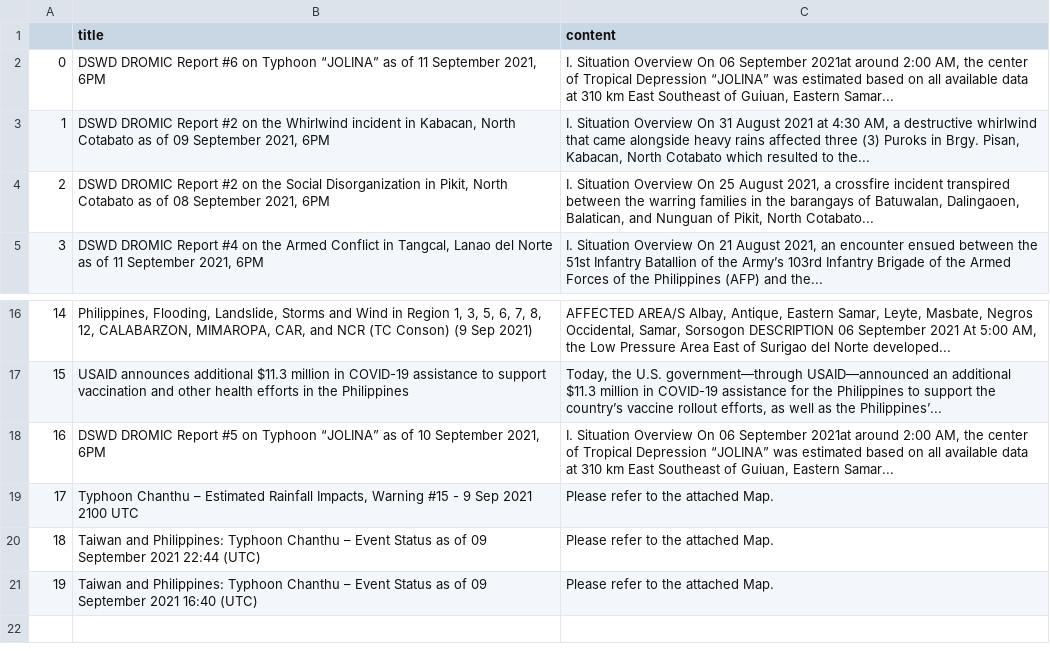
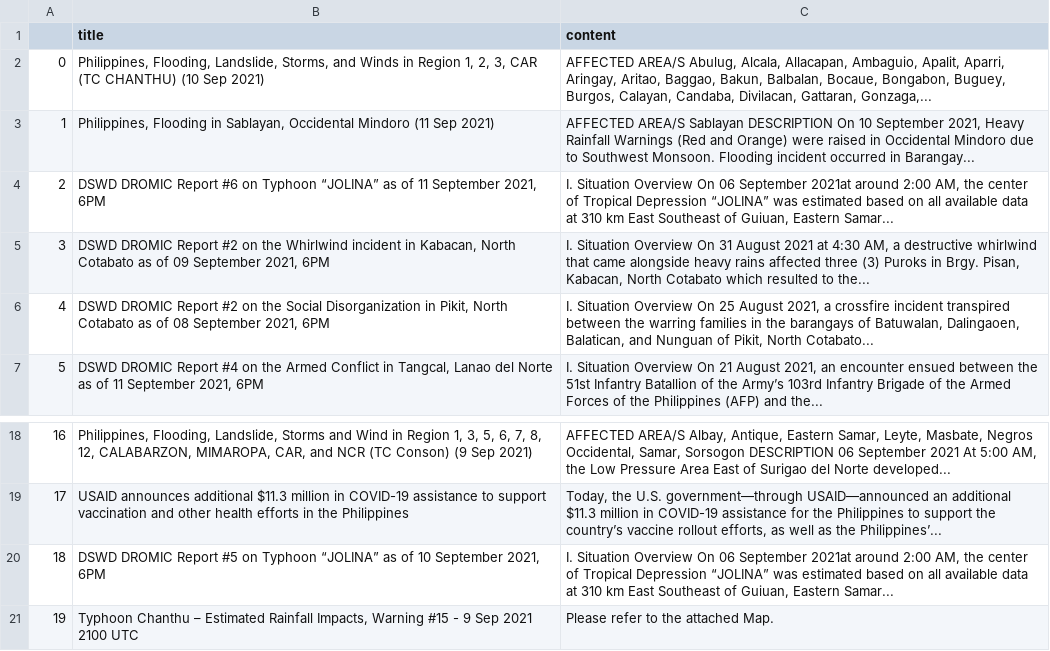
Before and after one commit to jgulane/Autoscraper-2, a CSV file: emergency_reports.csv, drawn as a sheet; only a part is shown, gaps mark what is left out; removed rows and columns are numbered as before the commit, all else as after; the diff names each change by its address in the sheet, - before the commit and + after, or states it on an @@ line.

```diff
--- a/emergency_reports.csv
+++ b/emergency_reports.csv
+row 2: 0 | Philippines, Flooding, Landslide, Storms, and Winds in Region 1, 2, 3, CAR (TC CHANTHU) (10 Sep 2021) | AFFECTED AREA/S Abulug, Alcala, Allacapan, Ambaguio, Apalit, Aparri, Aringay, Aritao, Baggao, Bakun, Balbalan, Bocaue, Bongabon, Buguey, Burgos, Calayan, Candaba, Divilacan, Gattaran, Gonzaga,...
+row 3: 1 | Philippines, Flooding in Sablayan, Occidental Mindoro (11 Sep 2021) | AFFECTED AREA/S Sablayan DESCRIPTION On 10 September 2021, Heavy Rainfall Warnings (Red and Orange) were raised in Occidental Mindoro due to Southwest Monsoon. Flooding incident occurred in Barangay...
@@ column A renumbered between rows 4 and 21 @@
-row 20: 18 | Taiwan and Philippines: Typhoon Chanthu – Event Status as of 09 September 2021 22:44 (UTC) | Please refer to the attached Map.
-row 21: 19 | Taiwan and Philippines: Typhoon Chanthu – Event Status as of 09 September 2021 16:40 (UTC) | Please refer to the attached Map.
```
